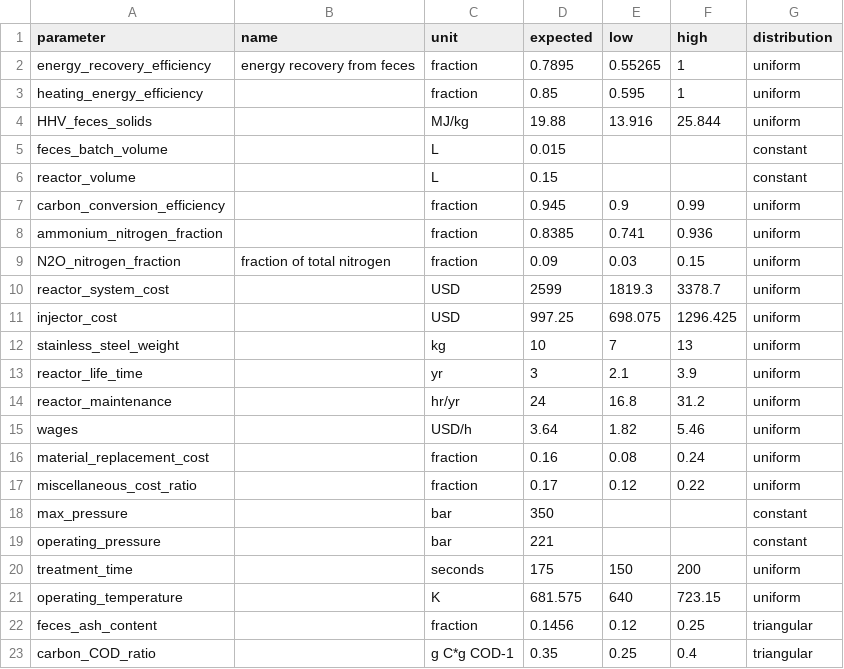
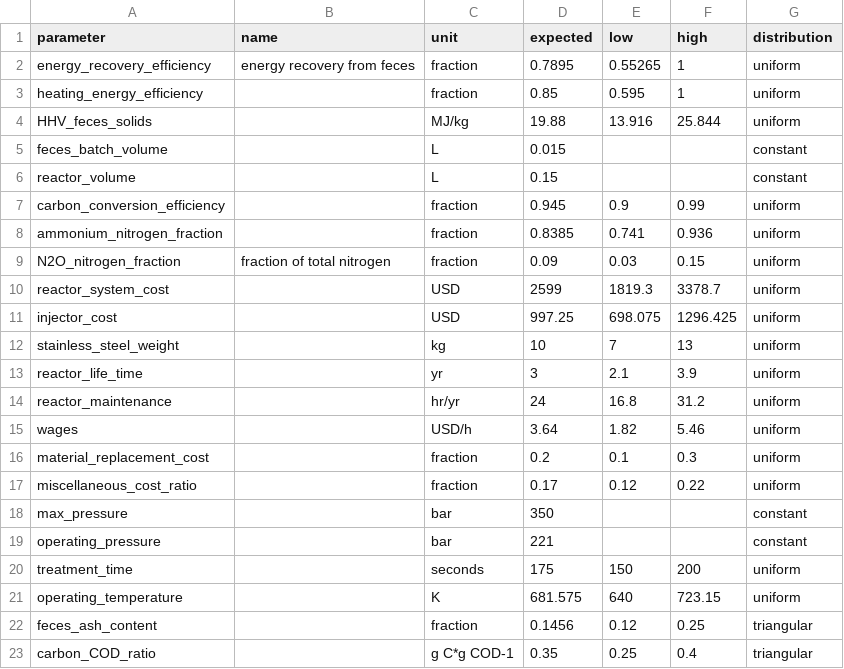
Before and after one commit to QSD-Group/QSDsan, a CSV file: qsdsan/data/sanunit_data/g2rt/_mscwo_reactor_module.csv, drawn as a sheet.

```diff
--- a/qsdsan/data/sanunit_data/g2rt/_mscwo_reactor_module.csv
+++ b/qsdsan/data/sanunit_data/g2rt/_mscwo_reactor_module.csv
@@ -15,3 +15,3 @@ reactor_maintenance,,hr/yr,24,16.8,31.2,uniform
 wages,,USD/h,3.64,1.82,5.46,uniform
-material_replacement_cost,,fraction,0.16,0.08,0.24,uniform
+material_replacement_cost,,fraction,0.2,0.1,0.3,uniform
 miscellaneous_cost_ratio,,fraction,0.17,0.12,0.22,uniform
```
Also changed, not shown: qsdsan/data/sanunit_data/g2rt/_g2rt_reverse_osmosis.csv, qsdsan/data/sanunit_data/g2rt/_g2rt_ultrafiltration.csv, 3 other files.
